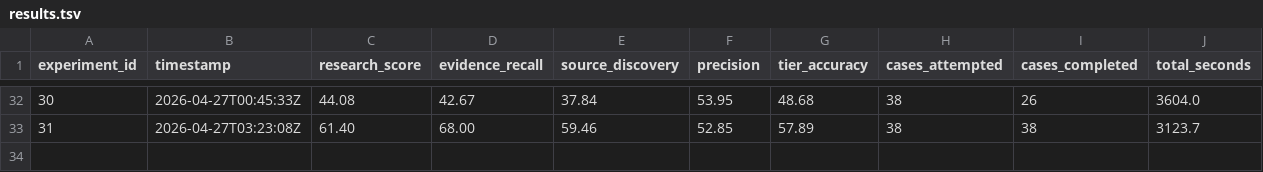
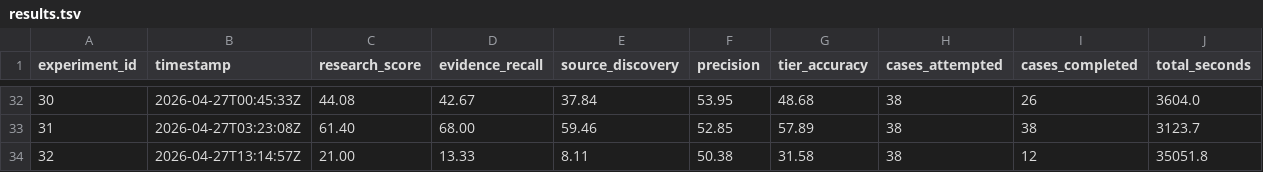
Before and after one commit to jj55222/FlameOn, a TSV file: pipeline2_discovery/results.tsv, drawn as a sheet; only a part is shown, gaps mark what is left out; rows hold the shown columns only; the diff names each change by its address in the sheet, - before the commit and + after, or states it on an @@ line.

Commit message:
auto: 08:23 — ab_runs/p2_calib_filter_iter2.log,autoresearch/.claude/scheduled_tasks.lock,pipeline2_discovery/results.tsv,

```diff
--- a/pipeline2_discovery/results.tsv
+++ b/pipeline2_discovery/results.tsv
+row 34: 32 | 2026-04-27T13:14:57Z | 21.00 | 13.33 | 8.11 | 50.38 | 31.58 | 38 | 12 | 35051.8
```
Also changed, not shown: 2 other files.
